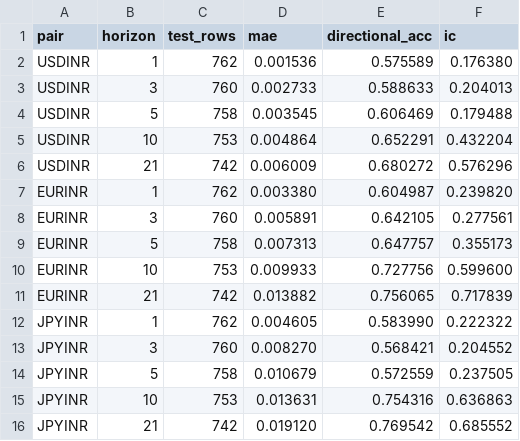
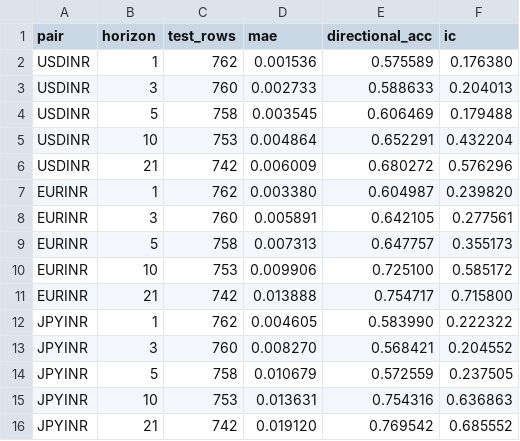
Before and after one commit to Bhavya-Shree-D/BharathLedge, a CSV file: data/processed/evaluation.csv, drawn as a sheet.

```diff
--- a/data/processed/evaluation.csv
+++ b/data/processed/evaluation.csv
@@ -9,4 +9,4 @@ EURINR,3,760,0.005891,0.642105,0.277561
 EURINR,5,758,0.007313,0.647757,0.355173
-EURINR,10,753,0.009933,0.727756,0.599600
-EURINR,21,742,0.013882,0.756065,0.717839
+EURINR,10,753,0.009906,0.725100,0.585172
+EURINR,21,742,0.013888,0.754717,0.715800
 JPYINR,1,762,0.004605,0.583990,0.222322
```
Also changed, not shown: 4 other files.
